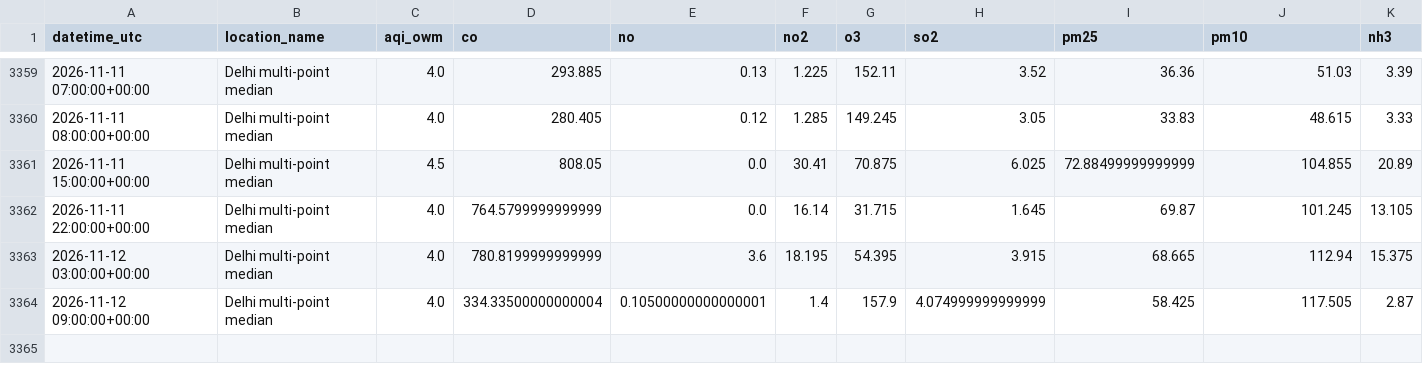
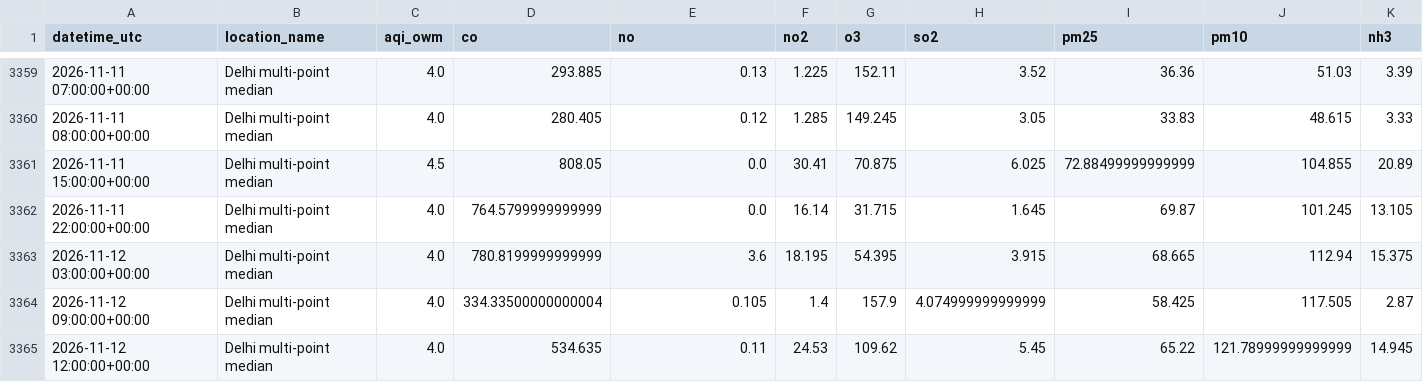
Before and after one commit to harshsharma5468/Delhi_AQI_prediction, a CSV file: aqi_data.csv, drawn as a sheet; only a part is shown, gaps mark what is left out; rows hold the shown columns only; the diff names each change by its address in the sheet, - before the commit and + after, or states it on an @@ line.

```diff
--- a/aqi_data.csv
+++ b/aqi_data.csv
-E3364 (no): 0.10500000000000001
+E3364 (no): 0.105
+row 3365: 2026-11-12 12:00:00+00:00 | Delhi multi-point median | 4.0 | 534.635 | 0.11 | 24.53 | 109.62 | 5.45 | 65.22 | 121.78999999999999 | 14.945
```
Also changed, not shown: 2 other files.
